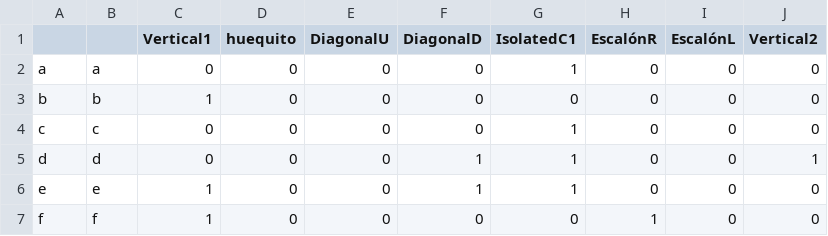
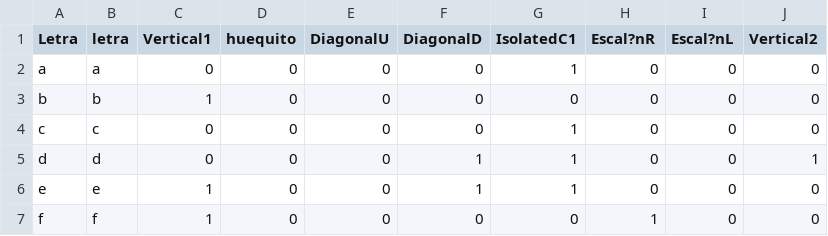
Before and after one commit to AnaBaciero/Braille_Features_git, a CSV file: Together - PAPER/TestingFeatures.csv, drawn as a sheet; only a part is shown; the diff names each change by its address in the sheet, - before the commit and + after, or states it on an @@ line.

```diff
--- a/Together - PAPER/TestingFeatures.csv
+++ b/Together - PAPER/TestingFeatures.csv
-A1: (empty)
+A1: Letra
-B1: (empty)
+B1: letra
-H1: EscalónR
+H1: Escal?nR
-I1: EscalónL
+I1: Escal?nL
```
Also changed, not shown: Together - PAPER/TestingFeatures2.csv.
